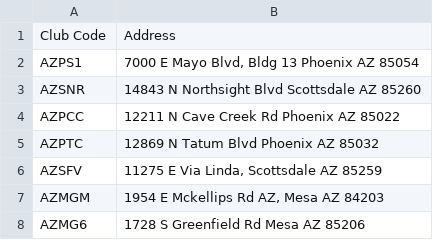
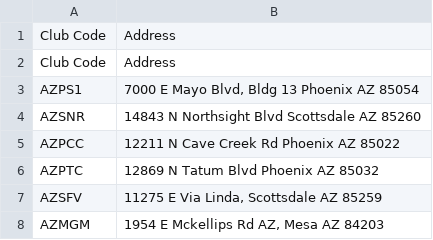
Before and after one commit to guankong888/n2g_mls-_fetcher, a CSV file: master_location_sheet.csv, drawn as a sheet; only a part is shown; the shorter side is filled out with more unchanged rows; the diff names each change by its address in the sheet, - before the commit and + after, or states it on an @@ line.

```diff
--- a/master_location_sheet.csv
+++ b/master_location_sheet.csv
+row 2: Club Code | Address
```
